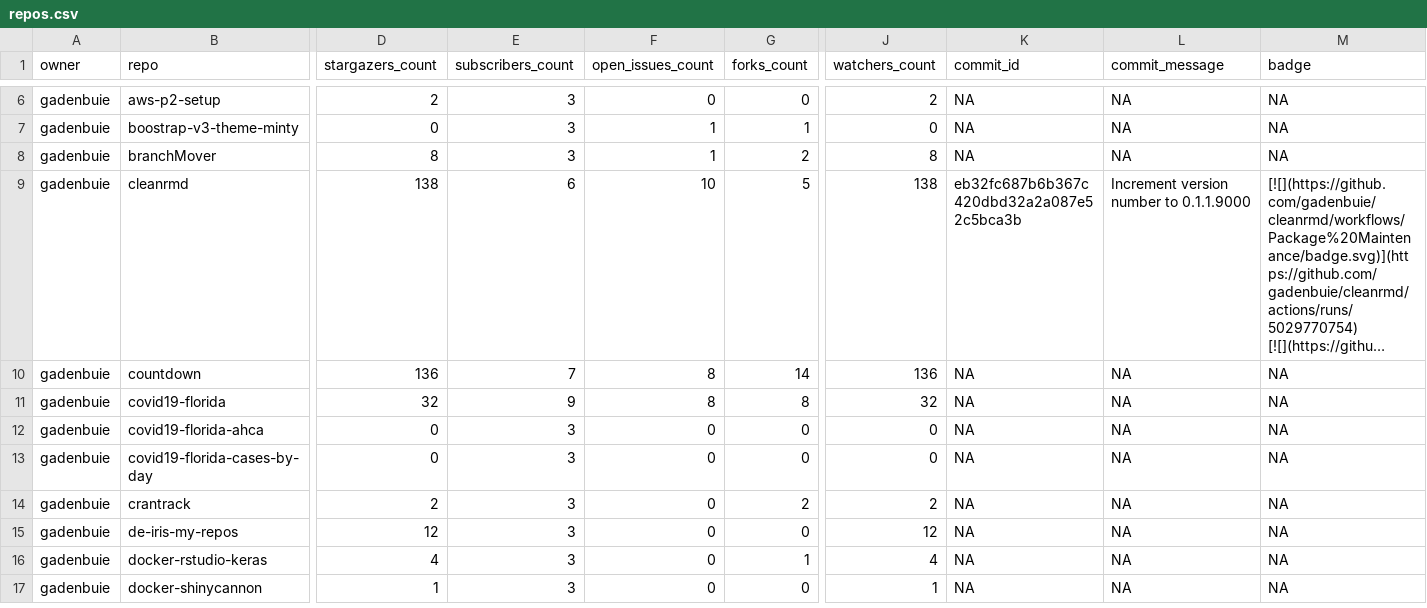
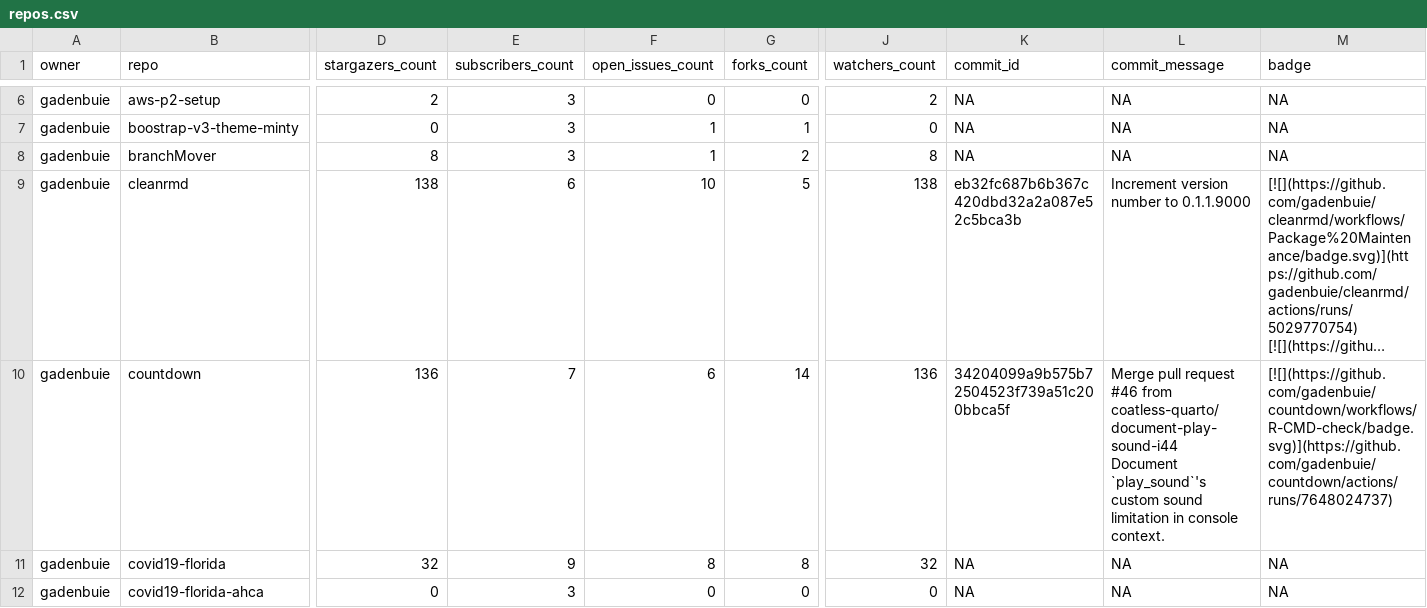
Before and after one commit to jimbrig/status, a CSV file: repos.csv, drawn as a sheet; only a part is shown, gaps mark what is left out; the shorter side is filled out with more unchanged rows; long unchanged cells end in …; ↵ is a line break in a cell; the diff covers the shown part only; the diff names each change by its address in the sheet, - before the commit and + after, or states it on an @@ line.

```diff
--- a/repos.csv
+++ b/repos.csv
-F10 (open_issues_count): 8
+F10 (open_issues_count): 6
-K10 (commit_id): NA
+K10 (commit_id): 34204099a9b575b72504523f739a51c200bbca5f
-L10 (commit_message): NA
+L10 (commit_message): Merge pull request #46 from coatless-quarto/document-play-sound-i44 ↵ Document `play_sound`'s custom sound limitation in console context.
-M10 (badge): NA
+M10 (badge): [![](https://github.com/gadenbuie/countdown/workflows/R-CMD-check/badge.svg)](https://github.com/gadenbuie/countdown/actions/runs/7648024737)
```
Also changed, not shown: 10 edited cells elsewhere in this file, 2 other files.
